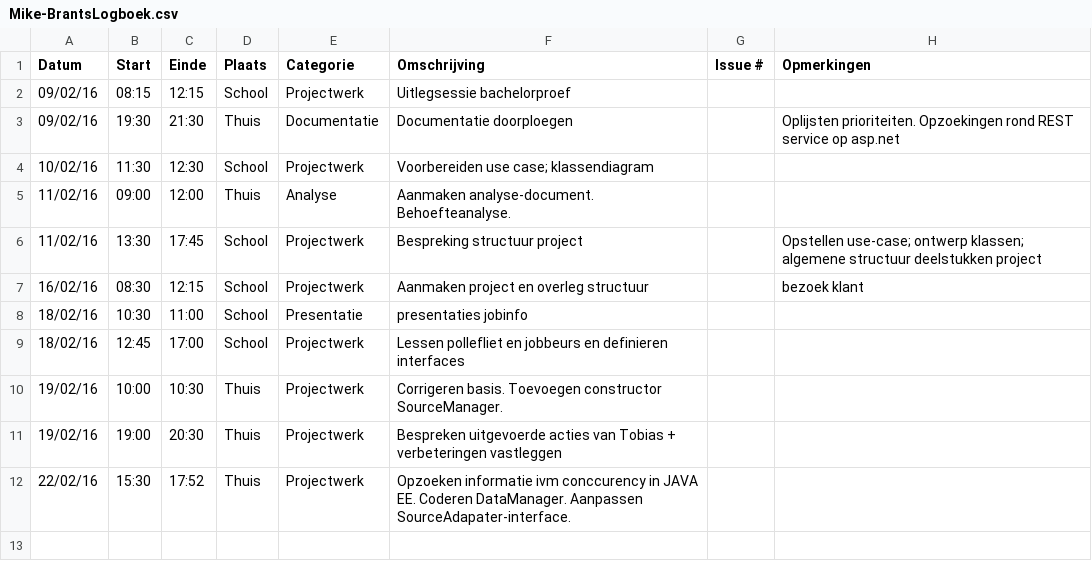
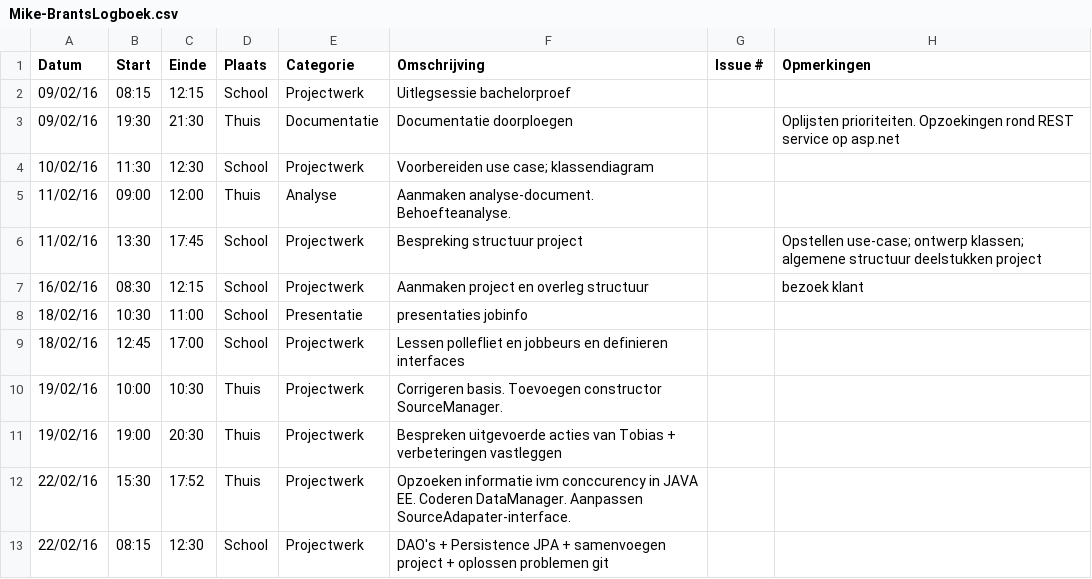
Before and after one commit to ghentlivinglab/Traffic-Travel-Time-Analyzer-2, a CSV file: Mike-BrantsLogboek.csv, drawn as a sheet; the diff names each change by its address in the sheet, - before the commit and + after, or states it on an @@ line.

Commit message:
Edit logbook Mike Brants

```diff
--- a/Mike-BrantsLogboek.csv
+++ b/Mike-BrantsLogboek.csv
+row 13: 22/02/16 | 08:15 | 12:30 | School | Projectwerk | DAO's + Persistence JPA + samenvoegen project + oplossen problemen git
```
